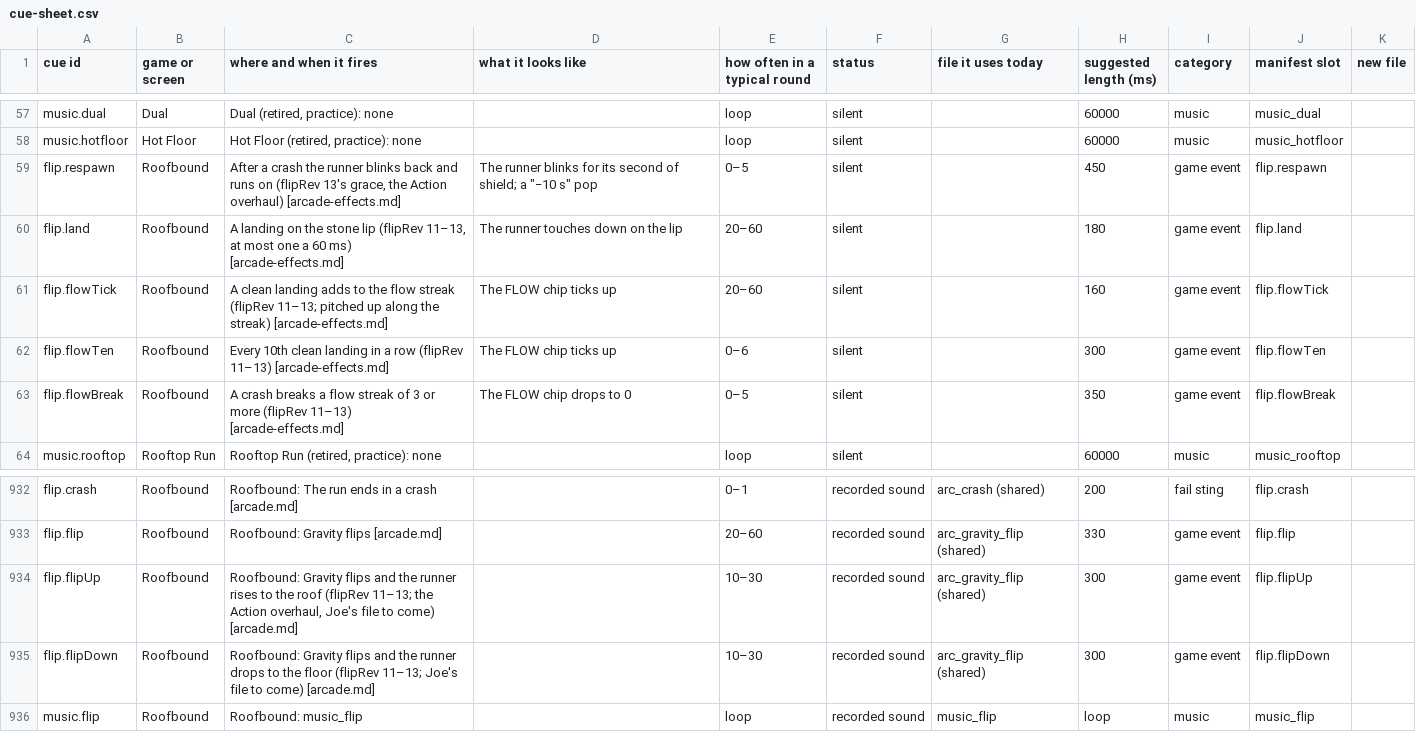
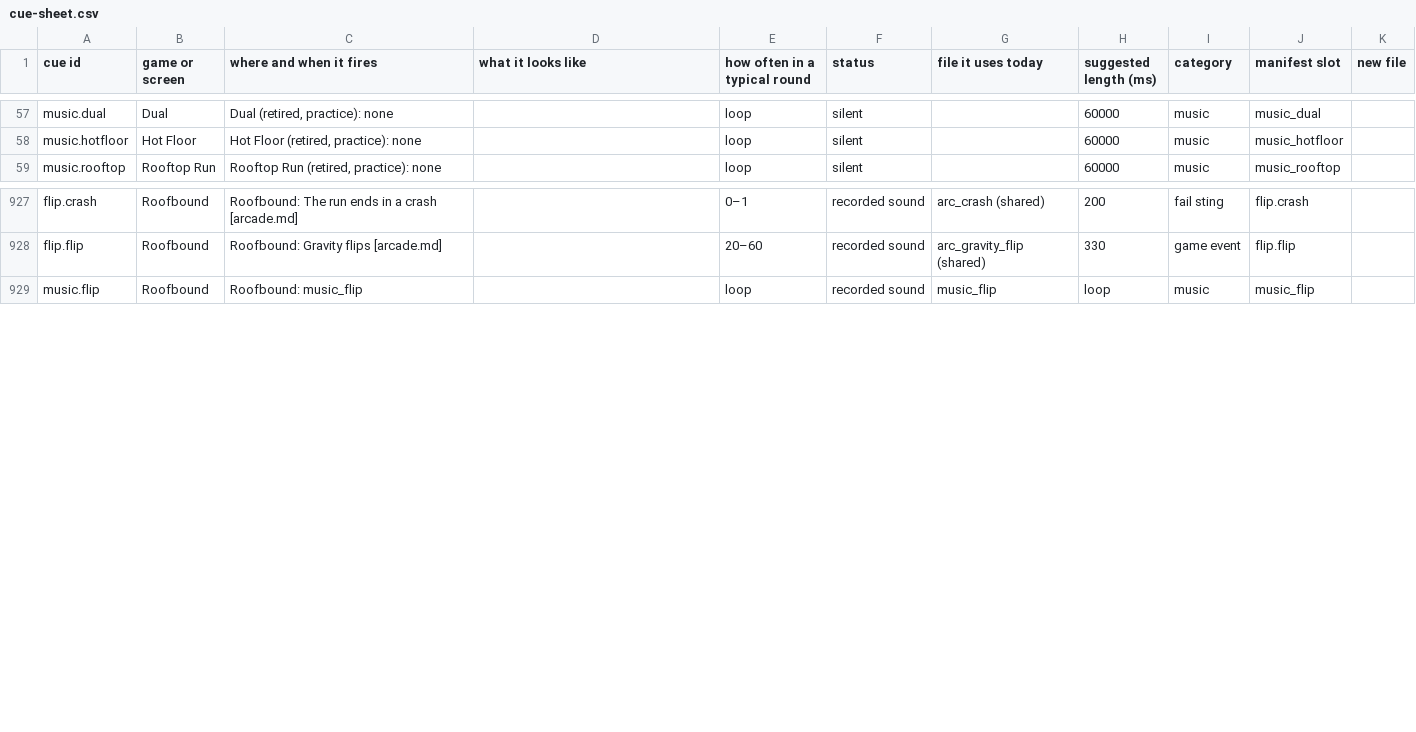
Before and after one commit to Joefed98/brain-blitz-duel, a CSV file: docs/sound-cues/cue-sheet.csv, drawn as a sheet; only a part is shown, gaps mark what is left out.

```diff
--- a/docs/sound-cues/cue-sheet.csv
+++ b/docs/sound-cues/cue-sheet.csv
@@ -58,7 +58,2 @@ music.dual,Dual,"Dual (retired, practice): none",,loop,silent,,60000,music,music
 music.hotfloor,Hot Floor,"Hot Floor (retired, practice): none",,loop,silent,,60000,music,music_hotfloor,
-flip.respawn,Roofbound,"After a crash the runner blinks back and runs on (flipRev 13's grace, the Action overhaul) [arcade-effects.md]","The runner blinks for its second of shield; a ""−10 s"" pop",0–5,silent,,450,game event,flip.respawn,
-flip.land,Roofbound,"A landing on the stone lip (flipRev 11–13, at most one a 60 ms) [arcade-effects.md]",The runner touches down on the lip,20–60,silent,,180,game event,flip.land,
-flip.flowTick,Roofbound,A clean landing adds to the flow streak (flipRev 11–13; pitched up along the streak) [arcade-effects.md],The FLOW chip ticks up,20–60,silent,,160,game event,flip.flowTick,
-flip.flowTen,Roofbound,Every 10th clean landing in a row (flipRev 11–13) [arcade-effects.md],The FLOW chip ticks up,0–6,silent,,300,game event,flip.flowTen,
-flip.flowBreak,Roofbound,A crash breaks a flow streak of 3 or more (flipRev 11–13) [arcade-effects.md],The FLOW chip drops to 0,0–5,silent,,350,game event,flip.flowBreak,
 music.rooftop,Rooftop Run,"Rooftop Run (retired, practice): none",,loop,silent,,60000,music,music_rooftop,
@@ -933,4 +928,2 @@ flip.crash,Roofbound,Roofbound: The run ends in a crash [arcade.md],,0–1,recor
 flip.flip,Roofbound,Roofbound: Gravity flips [arcade.md],,20–60,recorded sound,arc_gravity_flip (shared),330,game event,flip.flip,
-flip.flipUp,Roofbound,"Roofbound: Gravity flips and the runner rises to the roof (flipRev 11–13; the Action overhaul, Joe's file to come) [arcade.md]",,10–30,recorded sound,arc_gravity_flip (shared),300,game event,flip.flipUp,
-flip.flipDown,Roofbound,Roofbound: Gravity flips and the runner drops to the floor (flipRev 11–13; Joe's file to come) [arcade.md],,10–30,recorded sound,arc_gravity_flip (shared),300,game event,flip.flipDown,
 music.flip,Roofbound,Roofbound: music_flip,,loop,recorded sound,music_flip,loop,music,music_flip,
```
Also changed, not shown: 2 other files.
